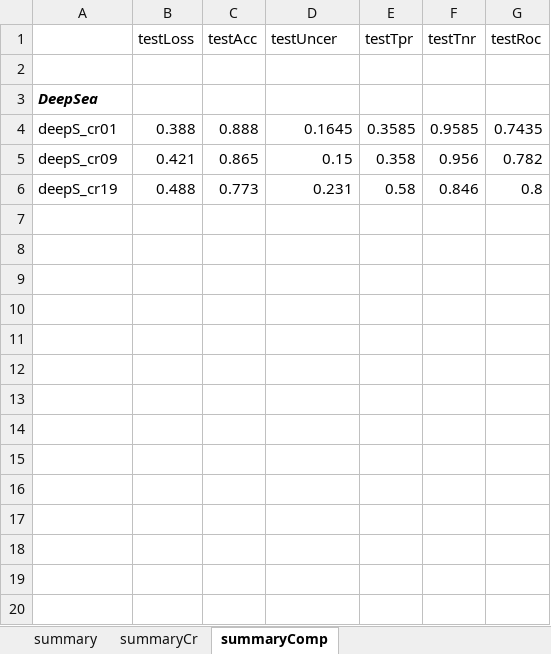
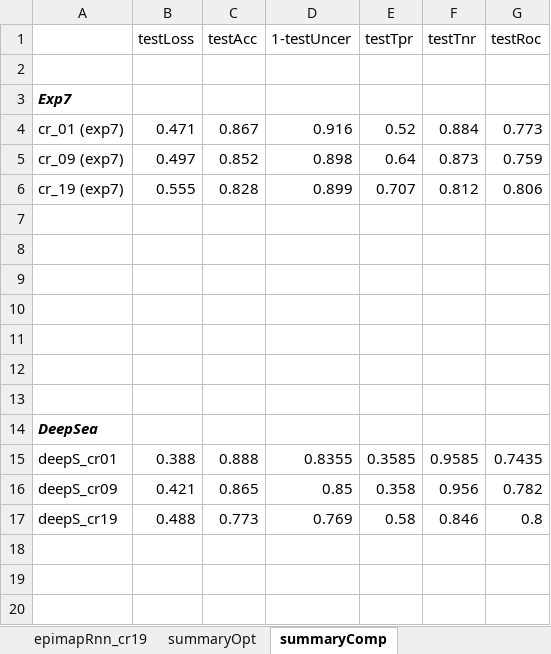
Before and after one commit to Akmazad/deepBrain, an Excel workbook: Architecture and parameter search/results/separate/epimap/summaryEpimap.xlsx, sheet summaryComp, drawn as a sheet; only a part is shown; values as stored, in another font and other column widths than the file's, no borders; charts and pictures not drawn; addresses are those after the commit; the diff covers the shown part only; the diff names each change by its address in the sheet, - before the commit and + after, or states it on an @@ line.

Commit message:
Finished all exps for first 3 phases, flanking bins tests remain

```diff
--- a/Architecture and parameter search/results/separate/epimap/summaryEpimap.xlsx (sheet summaryComp)
+++ b/Architecture and parameter search/results/separate/epimap/summaryEpimap.xlsx (sheet summaryComp)
-sheet tab: summary
+sheet tab: summaryOpt
-sheet tab: summaryCr
+sheet tab: epimapRnn_cr19
-D1: testUncer
+D1: 1-testUncer
+row 2: (empty)
+row 3: Exp7
+row 4: cr_01 (exp7) | 0.471 | 0.867 | 0.916 | 0.52 | 0.884 | 0.773
+row 5: cr_09 (exp7) | 0.497 | 0.852 | 0.898 | 0.64 | 0.873 | 0.759
+row 6: cr_19 (exp7) | 0.555 | 0.828 | 0.899 | 0.707 | 0.812 | 0.806
+row 7: (empty)
+row 8: (empty)
+row 9: (empty)
+row 10: (empty)
+row 11: (empty)
+row 12: (empty)
-D15 (1-testUncer): 0.1645
+D15 (1-testUncer): 0.8355
-D16 (1-testUncer): 0.15
+D16 (1-testUncer): 0.85
-D17 (1-testUncer): 0.231
+D17 (1-testUncer): 0.769
+row 18: (empty)
+row 19: (empty)
+row 20: (empty)
```
Also changed, not shown: 10 added rows elsewhere in this sheet, sheet epimap_ExpChrome19, sheet epimap_ExpChrome9, sheet epimap_Exp3, sheet epimap_Exp8, sheet epimap_Exp6, sheet epimap_Exp7, 8 more sheets, other sheet tabs, charts or pictures, Architecture and parameter search/results/separate/tf/tfSummary.xlsx, 10 other files.
